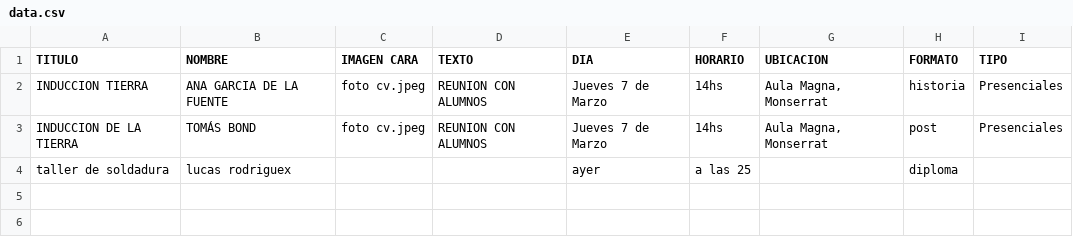
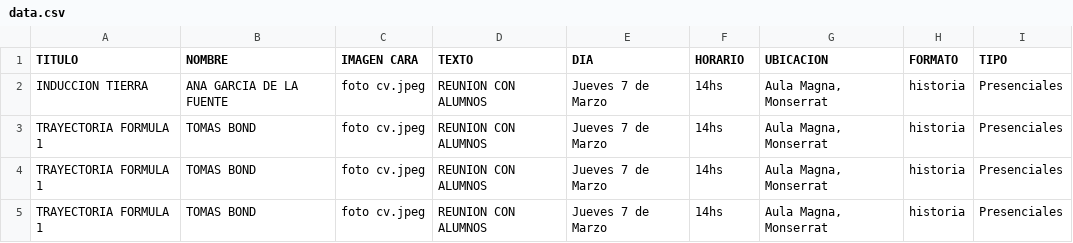
Before and after one commit to tomasbond02/fliyersAutomatic, a CSV file: data.csv, drawn as a sheet.

```diff
--- a/data.csv
+++ b/data.csv
@@ -2,3 +2,4 @@
 INDUCCION TIERRA;ANA GARCIA DE LA FUENTE;foto cv.jpeg;REUNION CON ALUMNOS;Jueves 7 de Marzo;14hs;Aula Magna, Monserrat;historia;Presenciales
-INDUCCION DE LA TIERRA;TOMÁS BOND;foto cv.jpeg;REUNION CON ALUMNOS;Jueves 7 de Marzo;14hs;Aula Magna, Monserrat;post;Presenciales
-taller de soldadura;lucas rodriguex;;;ayer;a las 25;;diploma;
+TRAYECTORIA FORMULA 1;TOMAS BOND;foto cv.jpeg;REUNION CON ALUMNOS;Jueves 7 de Marzo;14hs;Aula Magna, Monserrat;historia;Presenciales
+TRAYECTORIA FORMULA 1;TOMAS BOND;foto cv.jpeg;REUNION CON ALUMNOS;Jueves 7 de Marzo;14hs;Aula Magna, Monserrat;historia;Presenciales
+TRAYECTORIA FORMULA 1;TOMAS BOND;foto cv.jpeg;REUNION CON ALUMNOS;Jueves 7 de Marzo;14hs;Aula Magna, Monserrat;historia;Presenciales
```
Also changed, not shown: 6 other files.
